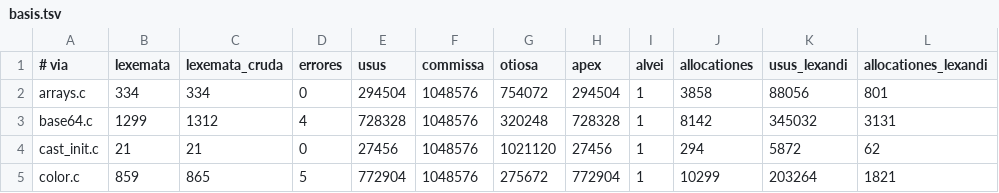
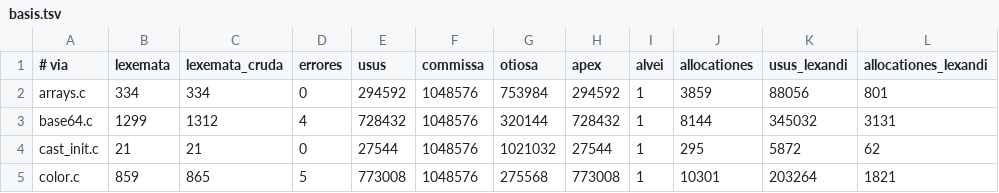
Before and after one commit to farant/rhubarb, a TSV file: silva/probationes/fixa/computus/basis.tsv, drawn as a sheet.

```diff
--- a/silva/probationes/fixa/computus/basis.tsv
+++ b/silva/probationes/fixa/computus/basis.tsv
@@ -1,5 +1,5 @@
 # via	lexemata	lexemata_cruda	errores	usus	commissa	otiosa	apex	alvei	allocationes	usus_lexandi	allocationes_lexandi
-arrays.c	334	334	0	294504	1048576	754072	294504	1	3858	88056	801
-base64.c	1299	1312	4	728328	1048576	320248	728328	1	8142	345032	3131
-cast_init.c	21	21	0	27456	1048576	1021120	27456	1	294	5872	62
-color.c	859	865	5	772904	1048576	275672	772904	1	10299	203264	1821
+arrays.c	334	334	0	294592	1048576	753984	294592	1	3859	88056	801
+base64.c	1299	1312	4	728432	1048576	320144	728432	1	8144	345032	3131
+cast_init.c	21	21	0	27544	1048576	1021032	27544	1	295	5872	62
+color.c	859	865	5	773008	1048576	275568	773008	1	10301	203264	1821
```
Also changed, not shown: 16 other files.
